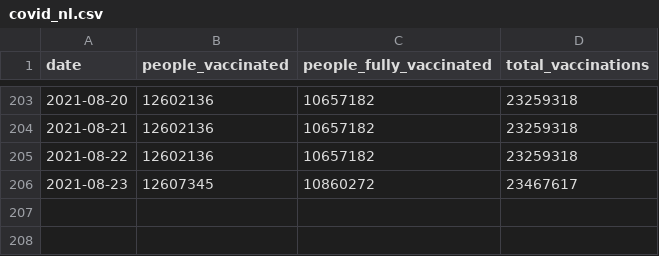
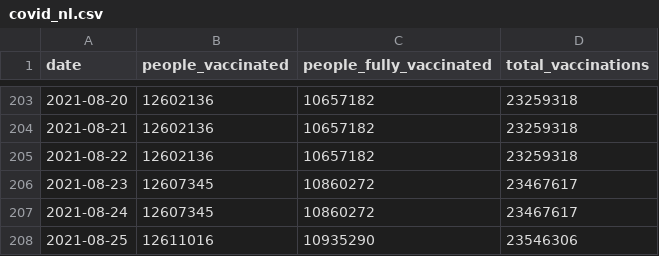
Before and after one commit to Sikerdebaard/vaccinatie-orakel, a CSV file: data/models/covid_nl.csv, drawn as a sheet; only a part is shown, gaps mark what is left out.

```diff
--- a/data/models/covid_nl.csv
+++ b/data/models/covid_nl.csv
@@ -206 +206,3 @@ date,people_vaccinated,people_fully_vaccinated,total_vaccinations
 2021-08-23,12607345,10860272,23467617
+2021-08-24,12607345,10860272,23467617
+2021-08-25,12611016,10935290,23546306
```
Also changed, not shown: data/ensemble.csv, data/estimated_dose_interval.csv, 9 other files.
